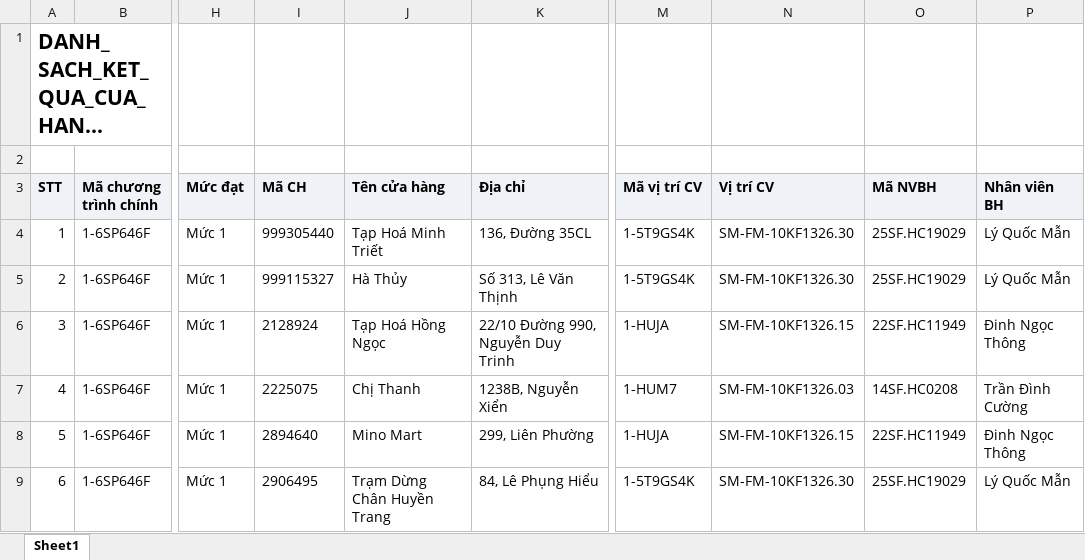
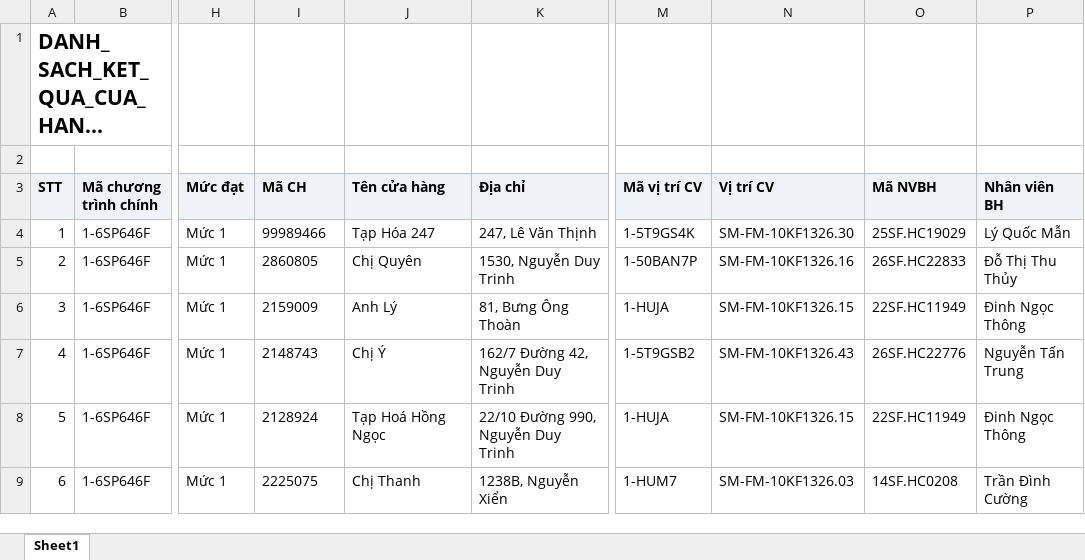
Before and after one commit to Tantt2026/Vyntt_Dashboard, an Excel workbook: data/Thang11/DANH_SACH_KET_QUA_CUA_HANG_THAM_GIA_CHUONG_TRINH.xlsx, sheet Sheet1, drawn as a sheet; only a part is shown, gaps mark what is left out; long unchanged cells end in …; values as stored, in another font and other column widths than the file's, no borders; the diff covers the shown part only; the diff names each change by its address in the sheet, - before the commit and + after, or states it on an @@ line.

```diff
--- a/data/Thang11/DANH_SACH_KET_QUA_CUA_HANG_THAM_GIA_CHUONG_TRINH.xlsx (sheet Sheet1)
+++ b/data/Thang11/DANH_SACH_KET_QUA_CUA_HANG_THAM_GIA_CHUONG_TRINH.xlsx (sheet Sheet1)
-I4 (Mã CH): 999305440
+I4 (Mã CH): 99989466
-J4 (Tên cửa hàng): Tạp Hoá Minh Triết
+J4 (Tên cửa hàng): Tạp Hóa 247
-K4 (Địa chỉ): 136, Đường 35CL
+K4 (Địa chỉ): 247, Lê Văn Thịnh
-I5 (Mã CH): 999115327
+I5 (Mã CH): 2860805
-J5 (Tên cửa hàng): Hà Thủy
+J5 (Tên cửa hàng): Chị Quyên
-K5 (Địa chỉ): Số 313, Lê Văn Thịnh
+K5 (Địa chỉ): 1530, Nguyễn Duy Trinh
-M5 (Mã vị trí CV): 1-5T9GS4K
+M5 (Mã vị trí CV): 1-50BAN7P
-N5 (Vị trí CV): SM-FM-10KF1326.30
+N5 (Vị trí CV): SM-FM-10KF1326.16
-O5 (Mã NVBH): 25SF.HC19029
+O5 (Mã NVBH): 26SF.HC22833
-P5 (Nhân viên BH): Lý Quốc Mẫn
+P5 (Nhân viên BH): Đỗ Thị Thu Thủy
-I6 (Mã CH): 2128924
+I6 (Mã CH): 2159009
-J6 (Tên cửa hàng): Tạp Hoá Hồng Ngọc
+J6 (Tên cửa hàng): Anh Lý
-K6 (Địa chỉ): 22/10 Đường 990, Nguyễn Duy Trinh
+K6 (Địa chỉ): 81, Bưng Ông Thoàn
-I7 (Mã CH): 2225075
+I7 (Mã CH): 2148743
-J7 (Tên cửa hàng): Chị Thanh
+J7 (Tên cửa hàng): Chị Ý
-K7 (Địa chỉ): 1238B, Nguyễn Xiển
+K7 (Địa chỉ): 162/7 Đường 42, Nguyễn Duy Trinh
-M7 (Mã vị trí CV): 1-HUM7
+M7 (Mã vị trí CV): 1-5T9GSB2
-N7 (Vị trí CV): SM-FM-10KF1326.03
+N7 (Vị trí CV): SM-FM-10KF1326.43
-O7 (Mã NVBH): 14SF.HC0208
+O7 (Mã NVBH): 26SF.HC22776
-P7 (Nhân viên BH): Trần Đình Cường
+P7 (Nhân viên BH): Nguyễn Tấn Trung
-I8 (Mã CH): 2894640
+I8 (Mã CH): 2128924
-J8 (Tên cửa hàng): Mino Mart
+J8 (Tên cửa hàng): Tạp Hoá Hồng Ngọc
-K8 (Địa chỉ): 299, Liên Phường
+K8 (Địa chỉ): 22/10 Đường 990, Nguyễn Duy Trinh
-I9 (Mã CH): 2906495
+I9 (Mã CH): 2225075
-J9 (Tên cửa hàng): Trạm Dừng Chân Huyền Trang
+J9 (Tên cửa hàng): Chị Thanh
-K9 (Địa chỉ): 84, Lê Phụng Hiểu
+K9 (Địa chỉ): 1238B, Nguyễn Xiển
-M9 (Mã vị trí CV): 1-5T9GS4K
+M9 (Mã vị trí CV): 1-HUM7
-N9 (Vị trí CV): SM-FM-10KF1326.30
+N9 (Vị trí CV): SM-FM-10KF1326.03
-O9 (Mã NVBH): 25SF.HC19029
+O9 (Mã NVBH): 14SF.HC0208
-P9 (Nhân viên BH): Lý Quốc Mẫn
+P9 (Nhân viên BH): Trần Đình Cường
```
Also changed, not shown: 740 edited cells elsewhere in this sheet, data/Thang11/DanhSachChiTietDonHang.xlsx, data/Thang11/DanhSachLichViengTham.xlsx, 1 other file.
